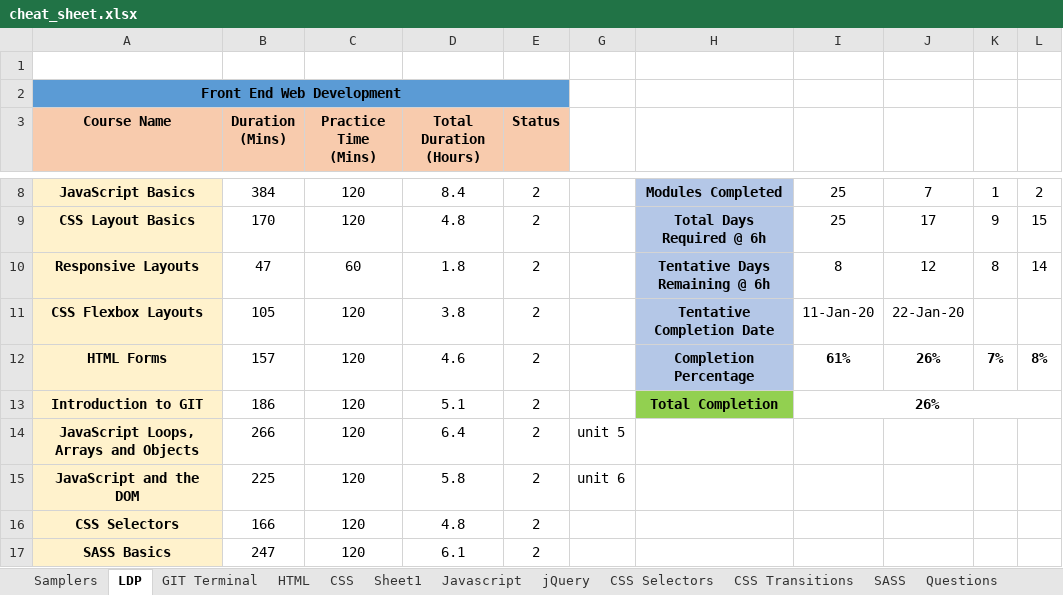
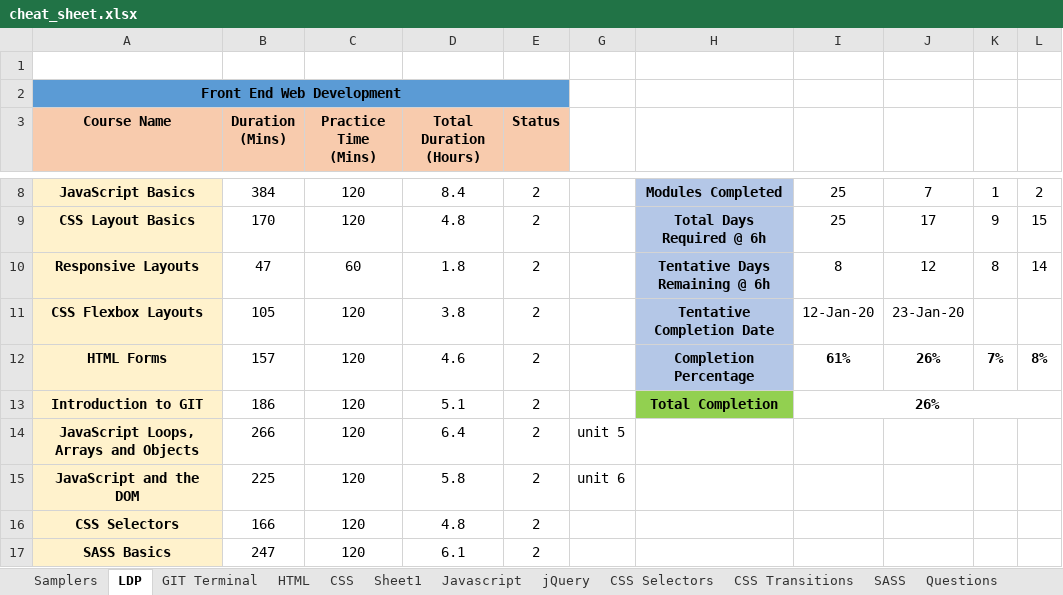
Before and after one commit to eatmydagon/cheat_sheet, an Excel workbook: cheat_sheet.xlsx, sheet LDP, drawn as a sheet; only a part is shown, gaps mark what is left out; values as stored, in another font and other column widths than the file's, no borders; conditional formats not drawn; the diff names each change by its address in the sheet, - before the commit and + after, or states it on an @@ line.

```diff
--- a/cheat_sheet.xlsx (sheet LDP)
+++ b/cheat_sheet.xlsx (sheet LDP)
-I11: 11-Jan-20
+I11: 12-Jan-20
-J11: 22-Jan-20
+J11: 23-Jan-20
```
Also changed, not shown: sheet HTML, sheet Samplers.
